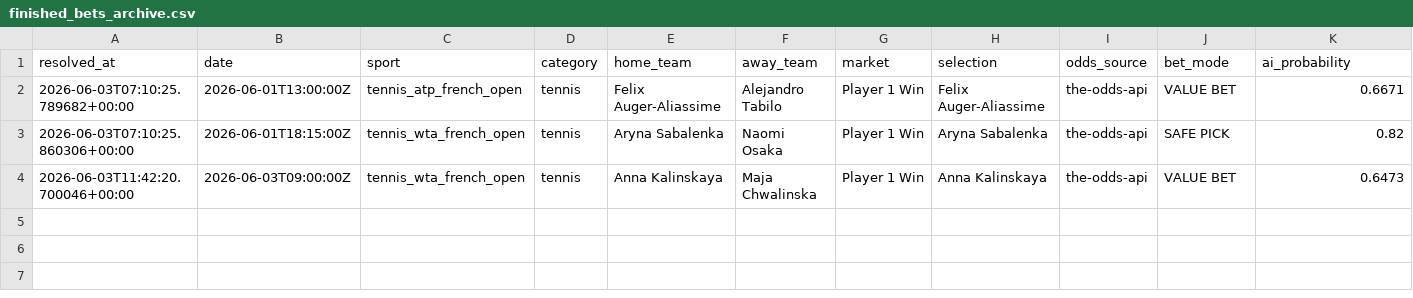
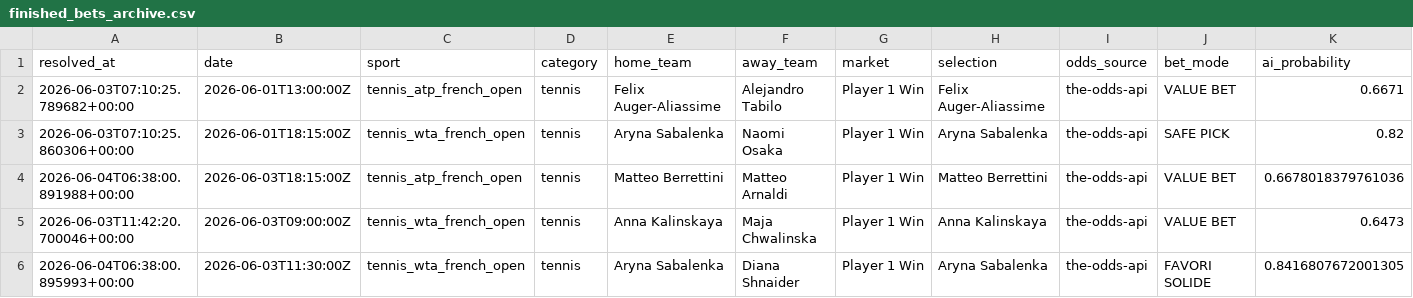
Before and after one commit to lazered543/ParisSportifs_IA_Ultime, a CSV file: data/archive/finished_bets_archive.csv, drawn as a sheet; only a part is shown; rows hold the shown columns only; the diff names each change by its address in the sheet, - before the commit and + after, or states it on an @@ line.

```diff
--- a/data/archive/finished_bets_archive.csv
+++ b/data/archive/finished_bets_archive.csv
+row 4: 2026-06-04T06:38:00.891988+00:00 | 2026-06-03T18:15:00Z | tennis_atp_french_open | tennis | Matteo Berrettini | Matteo Arnaldi | Player 1 Win | Matteo Berrettini | the-odds-api | VALUE BET | 0.6678018379761036
+row 6: 2026-06-04T06:38:00.895993+00:00 | 2026-06-03T11:30:00Z | tennis_wta_french_open | tennis | Aryna Sabalenka | Diana Shnaider | Player 1 Win | Aryna Sabalenka | the-odds-api | FAVORI SOLIDE | 0.8416807672001305
```
Also changed, not shown: data/learning/ai_auto_learning_segments.csv, data/learning/backtest_summary.csv, 12 other files.
